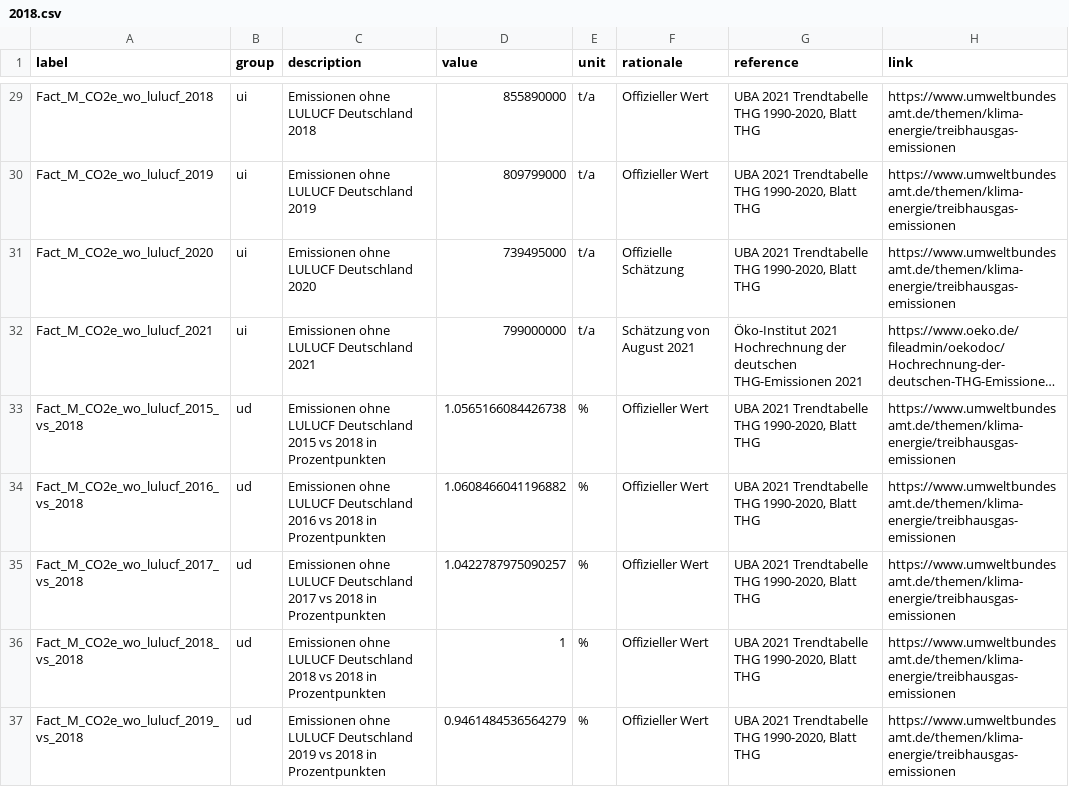
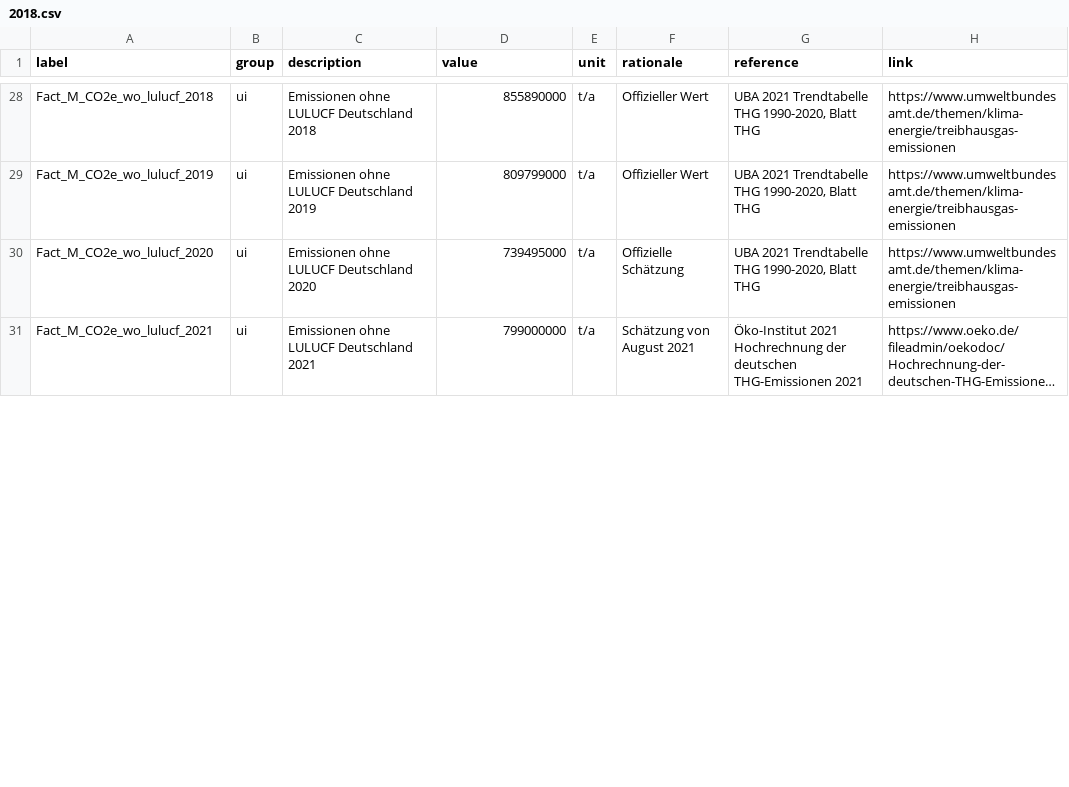
Before and after one commit to GermanZero-de/localzero-data-public, a CSV file: facts/2018.csv, drawn as a sheet; only a part is shown, gaps mark what is left out; long unchanged cells end in …; removed rows and columns are numbered as before the commit, all else as after; the diff covers the shown part only; the diff names each change by its address in the sheet, - before the commit and + after, or states it on an @@ line.

Commit message:
We do not need/should not need ufyi facts. Also added CO2e_{wo_,}lulucf_202{2,3}

```diff
--- a/facts/2018.csv
+++ b/facts/2018.csv
-row 33: Fact_M_CO2e_wo_lulucf_2015_vs_2018 | ud | Emissionen ohne LULUCF Deutschland 2015 vs 2018 in Prozentpunkten | 1.0565166084426738 | % | Offizieller Wert | UBA 2021 Trendtabelle THG 1990-2020, Blatt THG | https://www.umweltbundesamt.de/themen/klima-energie/treibhausgas-emissionen
-row 34: Fact_M_CO2e_wo_lulucf_2016_vs_2018 | ud | Emissionen ohne LULUCF Deutschland 2016 vs 2018 in Prozentpunkten | 1.0608466041196882 | % | Offizieller Wert | UBA 2021 Trendtabelle THG 1990-2020, Blatt THG | https://www.umweltbundesamt.de/themen/klima-energie/treibhausgas-emissionen
-row 35: Fact_M_CO2e_wo_lulucf_2017_vs_2018 | ud | Emissionen ohne LULUCF Deutschland 2017 vs 2018 in Prozentpunkten | 1.0422787975090257 | % | Offizieller Wert | UBA 2021 Trendtabelle THG 1990-2020, Blatt THG | https://www.umweltbundesamt.de/themen/klima-energie/treibhausgas-emissionen
-row 36: Fact_M_CO2e_wo_lulucf_2018_vs_2018 | ud | Emissionen ohne LULUCF Deutschland 2018 vs 2018 in Prozentpunkten | 1 | % | Offizieller Wert | UBA 2021 Trendtabelle THG 1990-2020, Blatt THG | https://www.umweltbundesamt.de/themen/klima-energie/treibhausgas-emissionen
-row 37: Fact_M_CO2e_wo_lulucf_2019_vs_2018 | ud | Emissionen ohne LULUCF Deutschland 2019 vs 2018 in Prozentpunkten | 0.9461484536564279 | % | Offizieller Wert | UBA 2021 Trendtabelle THG 1990-2020, Blatt THG | https://www.umweltbundesamt.de/themen/klima-energie/treibhausgas-emissionen
```
Also changed, not shown: 4 added rows and 10 removed rows elsewhere in this file.
